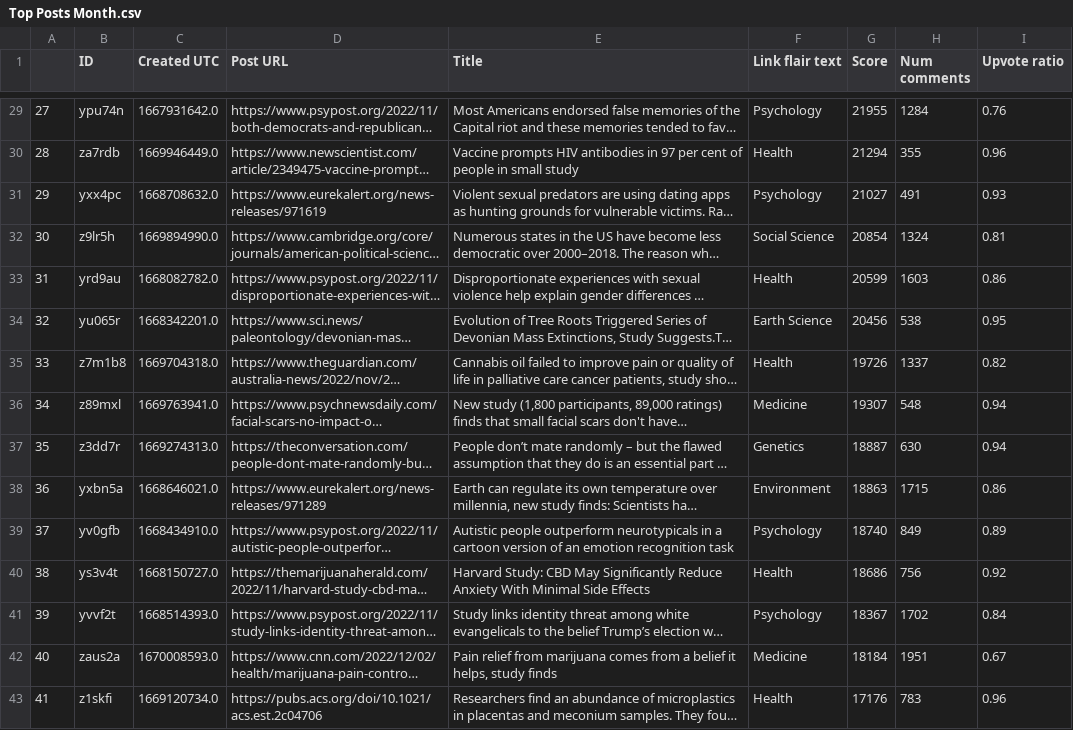
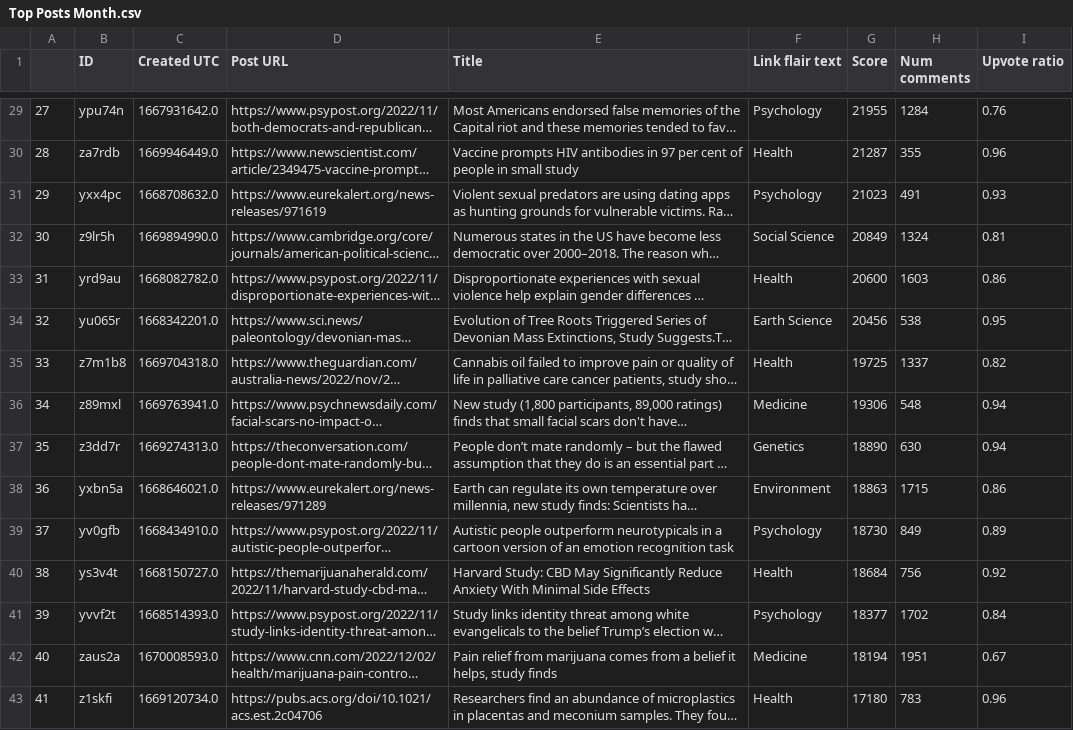
Before and after one commit to lfontanills/reddit-science-analysis, a CSV file: Top Posts Month.csv, drawn as a sheet; only a part is shown, gaps mark what is left out; long unchanged cells end in …; the diff covers the shown part only; the diff names each change by its address in the sheet, - before the commit and + after, or states it on an @@ line.

```diff
--- a/Top Posts Month.csv
+++ b/Top Posts Month.csv
-G30 (Score): 21294
+G30 (Score): 21287
-G31 (Score): 21027
+G31 (Score): 21023
-G32 (Score): 20854
+G32 (Score): 20849
-G33 (Score): 20599
+G33 (Score): 20600
-G35 (Score): 19726
+G35 (Score): 19725
-G36 (Score): 19307
+G36 (Score): 19306
-G37 (Score): 18887
+G37 (Score): 18890
-G39 (Score): 18740
+G39 (Score): 18730
-G40 (Score): 18686
+G40 (Score): 18684
-G41 (Score): 18367
+G41 (Score): 18377
-G42 (Score): 18184
+G42 (Score): 18194
-G43 (Score): 17176
+G43 (Score): 17180
```
Also changed, not shown: 79 edited cells elsewhere in this file, 2 other files.
